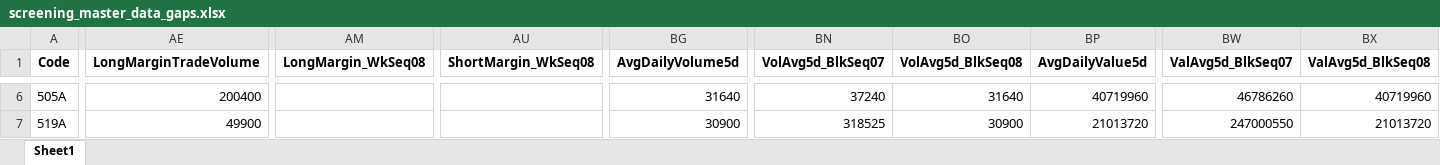
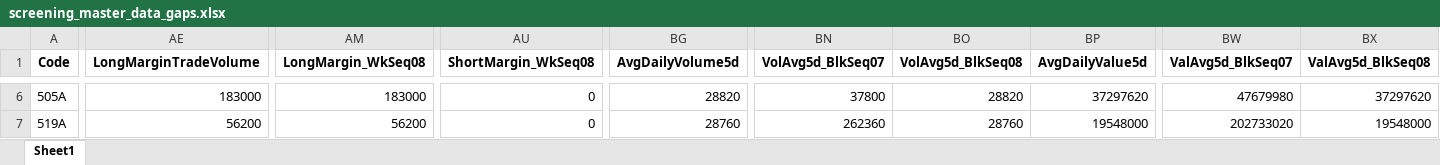
Before and after one commit to mzinvestment1105/mizuki-fund, an Excel workbook: bi/outputs/screening_master_data_gaps.xlsx, sheet Sheet1, drawn as a sheet; only a part is shown, gaps mark what is left out; values as stored, in another font and other column widths than the file's, no borders; the diff covers the shown part only; the diff names each change by its address in the sheet, - before the commit and + after, or states it on an @@ line.

```diff
--- a/bi/outputs/screening_master_data_gaps.xlsx (sheet Sheet1)
+++ b/bi/outputs/screening_master_data_gaps.xlsx (sheet Sheet1)
-AE6 (LongMarginTradeVolume): 200400
+AE6 (LongMarginTradeVolume): 183000
-AM6 (LongMargin_WkSeq08): (empty)
+AM6 (LongMargin_WkSeq08): 183000
-AU6:AU7 (ShortMargin_WkSeq08): (empty)
+AU6:AU7 (ShortMargin_WkSeq08): 0
-BG6 (AvgDailyVolume5d): 31640
+BG6 (AvgDailyVolume5d): 28820
-BN6 (VolAvg5d_BlkSeq07): 37240
+BN6 (VolAvg5d_BlkSeq07): 37800
-BO6 (VolAvg5d_BlkSeq08): 31640
+BO6 (VolAvg5d_BlkSeq08): 28820
-BP6 (AvgDailyValue5d): 40719960
+BP6 (AvgDailyValue5d): 37297620
-BW6 (ValAvg5d_BlkSeq07): 46786260
+BW6 (ValAvg5d_BlkSeq07): 47679980
-BX6 (ValAvg5d_BlkSeq08): 40719960
+BX6 (ValAvg5d_BlkSeq08): 37297620
-AE7 (LongMarginTradeVolume): 49900
+AE7 (LongMarginTradeVolume): 56200
-AM7 (LongMargin_WkSeq08): (empty)
+AM7 (LongMargin_WkSeq08): 56200
-BG7 (AvgDailyVolume5d): 30900
+BG7 (AvgDailyVolume5d): 28760
-BN7 (VolAvg5d_BlkSeq07): 318525
+BN7 (VolAvg5d_BlkSeq07): 262360
-BO7 (VolAvg5d_BlkSeq08): 30900
+BO7 (VolAvg5d_BlkSeq08): 28760
-BP7 (AvgDailyValue5d): 21013720
+BP7 (AvgDailyValue5d): 19548000
-BW7 (ValAvg5d_BlkSeq07): 247000550
+BW7 (ValAvg5d_BlkSeq07): 202733020
-BX7 (ValAvg5d_BlkSeq08): 21013720
+BX7 (ValAvg5d_BlkSeq08): 19548000
```
Also changed, not shown: 1 added row and 269 edited cells elsewhere in this sheet, bi/outputs/yfinance_audit.xlsx, 4 other files.
